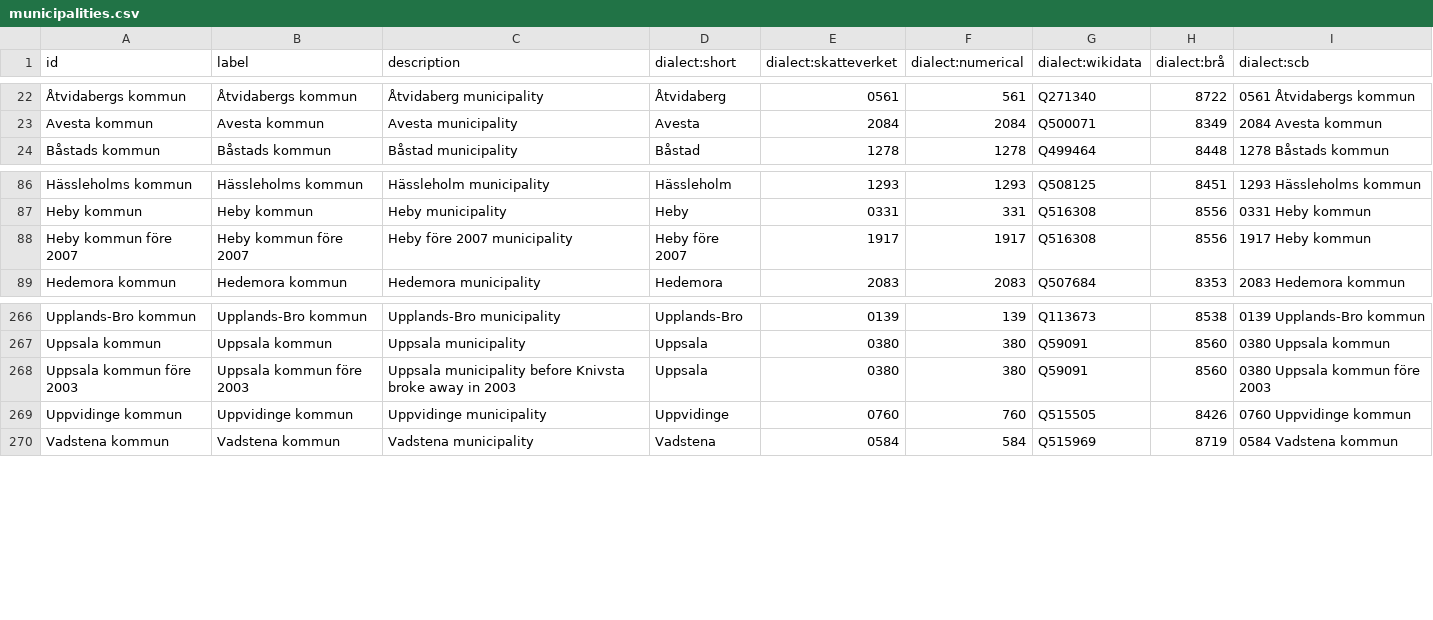
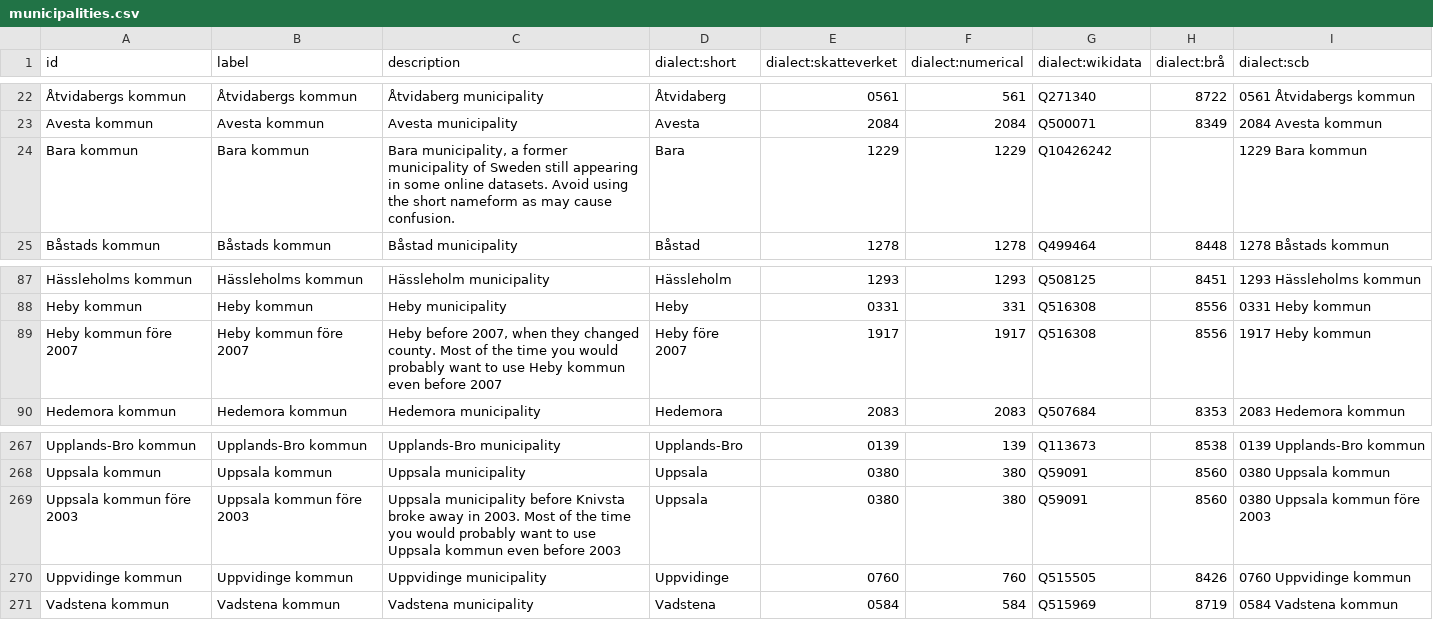
Before and after one commit to jplusplus/statscraper, a CSV file: values/regions/sweden/municipalities.csv, drawn as a sheet; only a part is shown, gaps mark what is left out.

Commit message:
Squashed 'statscraper/datatypes/' changes from 792af79..60255cb
60255cb add Bara kommun
cd93587 update some descriptions

git-subtree-dir: statscraper/datatypes
git-subtree-split: 60255cbc5e36e2849f6139838f869df74607378d

```diff
--- a/values/regions/sweden/municipalities.csv
+++ b/values/regions/sweden/municipalities.csv
@@ -23,2 +23,3 @@
 "Avesta kommun","Avesta kommun","Avesta municipality","Avesta","2084",2084,"Q500071",8349,"2084 Avesta kommun"
+"Bara kommun","Bara kommun","Bara municipality, a former municipality of Sweden still appearing in some online datasets. Avoid using the short nameform as may cause confusion.","Bara","1229",1229,"Q10426242",,"1229 Bara kommun"
 "Båstads kommun","Båstads kommun","Båstad municipality","Båstad","1278",1278,"Q499464",8448,"1278 Båstads kommun"
@@ -87,3 +88,3 @@
 "Heby kommun","Heby kommun","Heby municipality","Heby","0331",331,"Q516308",8556,"0331 Heby kommun"
-"Heby kommun före 2007","Heby kommun före 2007","Heby före 2007 municipality","Heby före 2007","1917",1917,"Q516308",8556,"1917 Heby kommun"
+"Heby kommun före 2007","Heby kommun före 2007","Heby before 2007, when they changed county. Most of the time you would probably want to use Heby kommun even before 2007","Heby före 2007","1917",1917,"Q516308",8556,"1917 Heby kommun"
 "Hedemora kommun","Hedemora kommun","Hedemora municipality","Hedemora","2083",2083,"Q507684",8353,"2083 Hedemora kommun"
@@ -267,3 +268,3 @@
 "Uppsala kommun","Uppsala kommun","Uppsala municipality","Uppsala","0380",380,"Q59091",8560,"0380 Uppsala kommun"
-"Uppsala kommun före 2003","Uppsala kommun före 2003","Uppsala municipality before Knivsta broke away in 2003","Uppsala","0380",380,"Q59091",8560,"0380 Uppsala kommun före 2003"
+"Uppsala kommun före 2003","Uppsala kommun före 2003","Uppsala municipality before Knivsta broke away in 2003. Most of the time you would probably want to use Uppsala kommun even before 2003","Uppsala","0380",380,"Q59091",8560,"0380 Uppsala kommun före 2003"
 "Uppvidinge kommun","Uppvidinge kommun","Uppvidinge municipality","Uppvidinge","0760",760,"Q515505",8426,"0760 Uppvidinge kommun"
```
